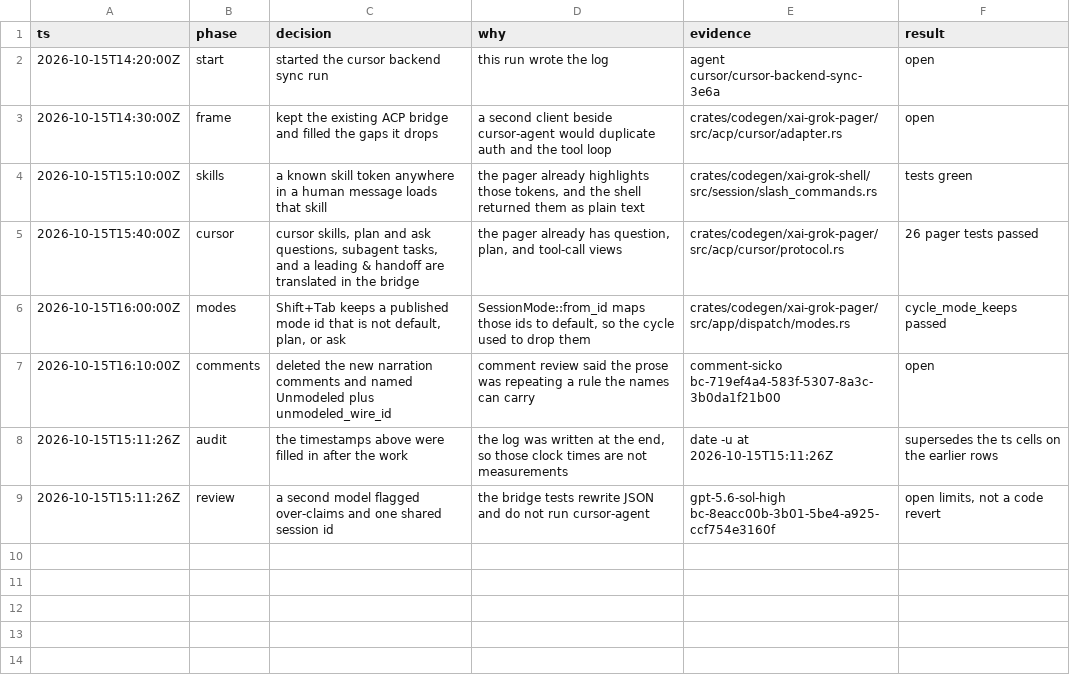
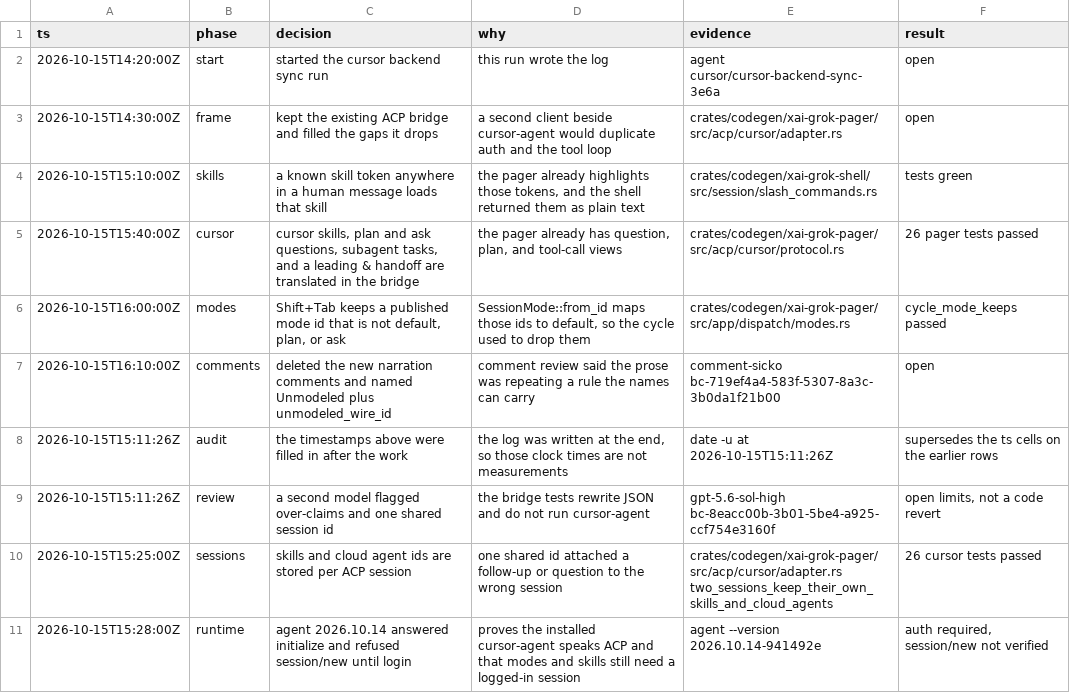
Before and after one commit to enzoenrico/grok-build, a TSV file: .audit/cursor-backend-sync.tsv, drawn as a sheet; the diff names each change by its address in the sheet, - before the commit and + after, or states it on an @@ line.

```diff
--- a/.audit/cursor-backend-sync.tsv
+++ b/.audit/cursor-backend-sync.tsv
+row 10: 2026-10-15T15:25:00Z | sessions | skills and cloud agent ids are stored per ACP session | one shared id attached a follow-up or question to the wrong session | crates/codegen/xai-grok-pager/src/acp/cursor/adapter.rs two_sessions_keep_their_own_skills_and_cloud_agents | 26 cursor tests passed
+row 11: 2026-10-15T15:28:00Z | runtime | agent 2026.10.14 answered initialize and refused session/new until login | proves the installed cursor-agent speaks ACP and that modes and skills still need a logged-in session | agent --version 2026.10.14-941492e | auth required, session/new not verified
```
Also changed, not shown: 3 other files.
